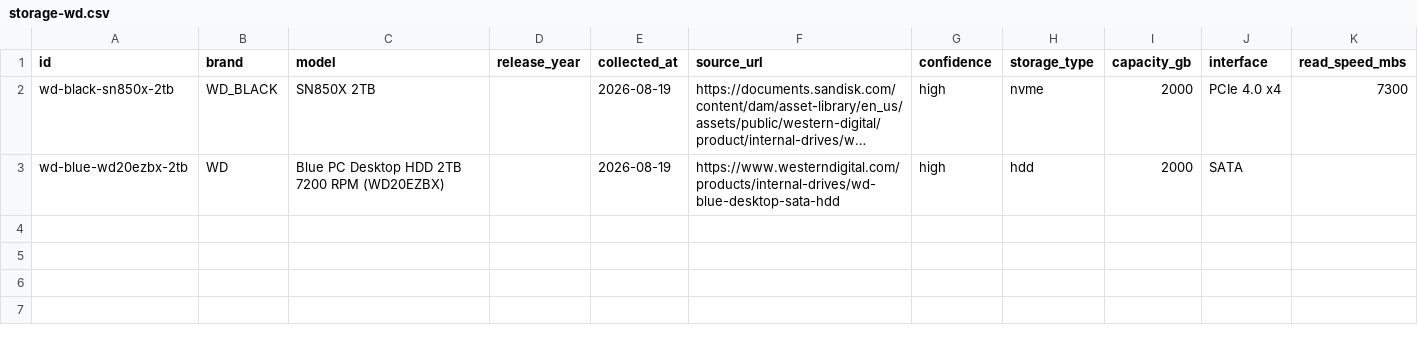
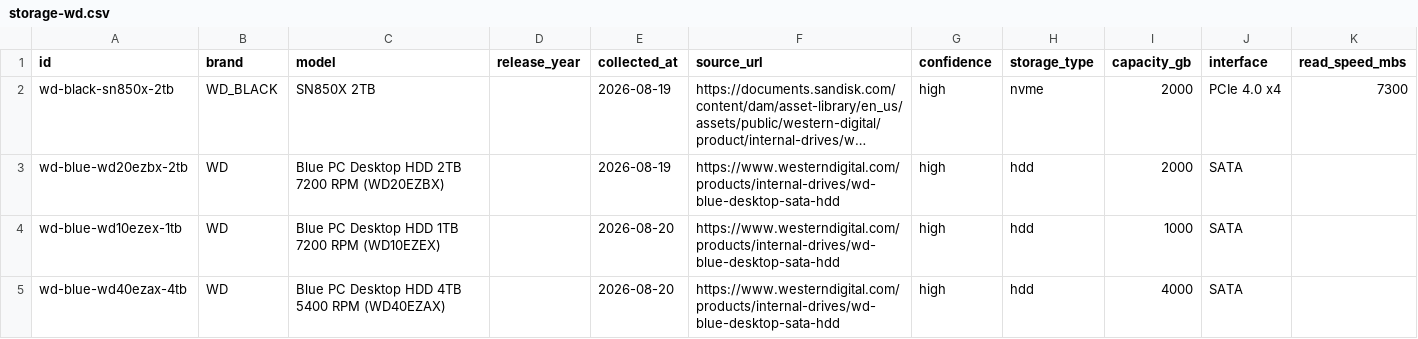
Before and after one commit to BD911-Coder/anneal, a CSV file: data/parts/storage-wd.csv, drawn as a sheet; long unchanged cells end in …; the diff names each change by its address in the sheet, - before the commit and + after, or states it on an @@ line.

```diff
--- a/data/parts/storage-wd.csv
+++ b/data/parts/storage-wd.csv
+row 4: wd-blue-wd10ezex-1tb | WD | Blue PC Desktop HDD 1TB 7200 RPM (WD10EZEX) |  | 2026-08-20 | https://www.westerndigital.com/products/internal-drives/wd-blue-desktop-sata-hdd | high | hdd | 1000 | SATA
+row 5: wd-blue-wd40ezax-4tb | WD | Blue PC Desktop HDD 4TB 5400 RPM (WD40EZAX) |  | 2026-08-20 | https://www.westerndigital.com/products/internal-drives/wd-blue-desktop-sata-hdd | high | hdd | 4000 | SATA
```
Also changed, not shown: data/parts/storage-samsung.csv, 1 other file.
